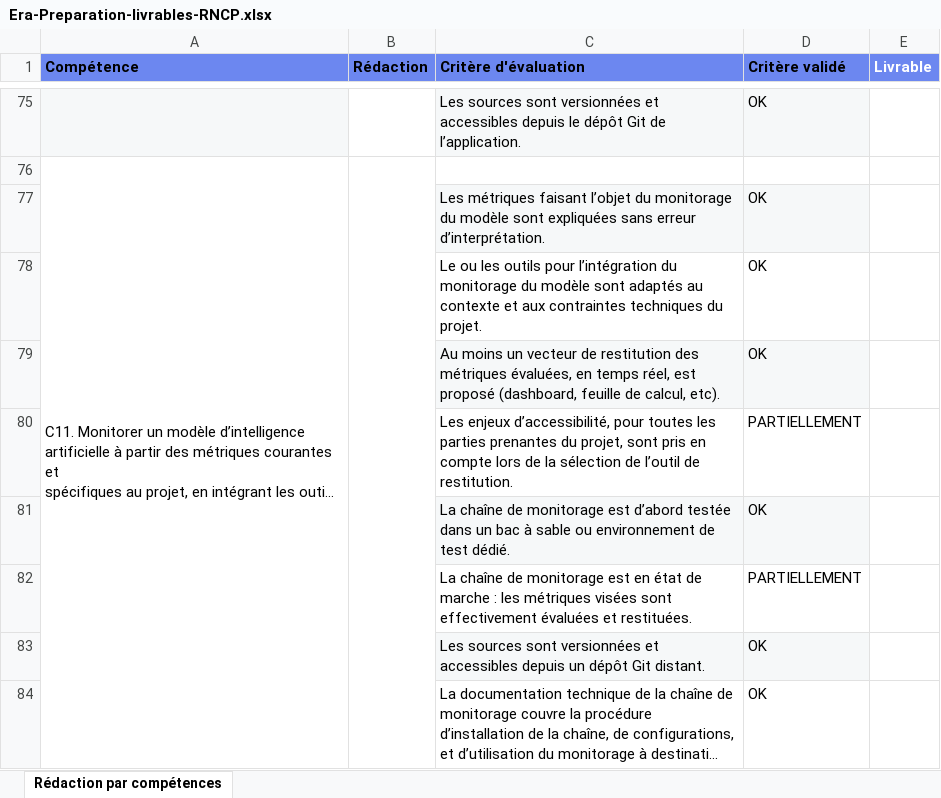
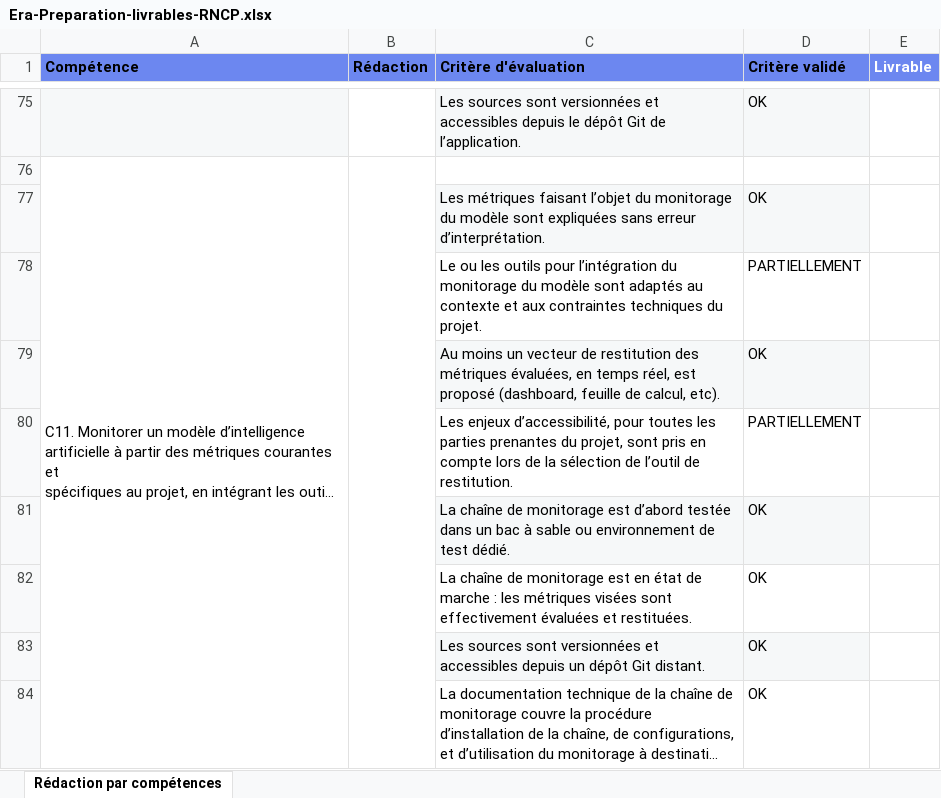
Before and after one commit to Ganda15/rita-agent, an Excel workbook: docs/competences/Era-Preparation-livrables-RNCP.xlsx, sheet Rédaction par compétences, drawn as a sheet; only a part is shown, gaps mark what is left out; long unchanged cells end in …; values as stored, in another font and other column widths than the file's, no borders; the diff covers the shown part only; the diff names each change by its address in the sheet, - before the commit and + after, or states it on an @@ line.

```diff
--- a/docs/competences/Era-Preparation-livrables-RNCP.xlsx (sheet Rédaction par compétences)
+++ b/docs/competences/Era-Preparation-livrables-RNCP.xlsx (sheet Rédaction par compétences)
-D78 (Critère validé): OK
+D78 (Critère validé): PARTIELLEMENT
-D82 (Critère validé): PARTIELLEMENT
+D82 (Critère validé): OK
```
Also changed, not shown: 2 added rows, 13 edited cells and cell formats elsewhere in this sheet, docs/competences/Era-Synthese-competences-RNCP.xlsx, 3 other files.
